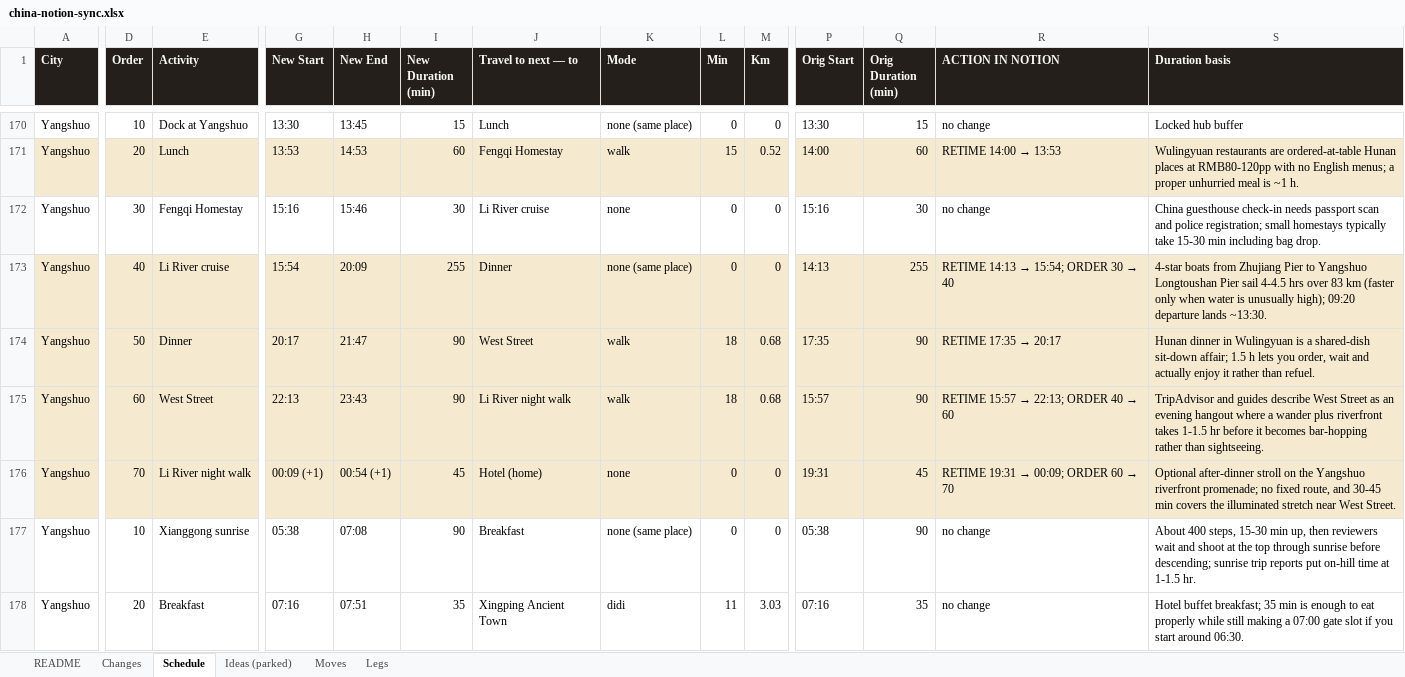
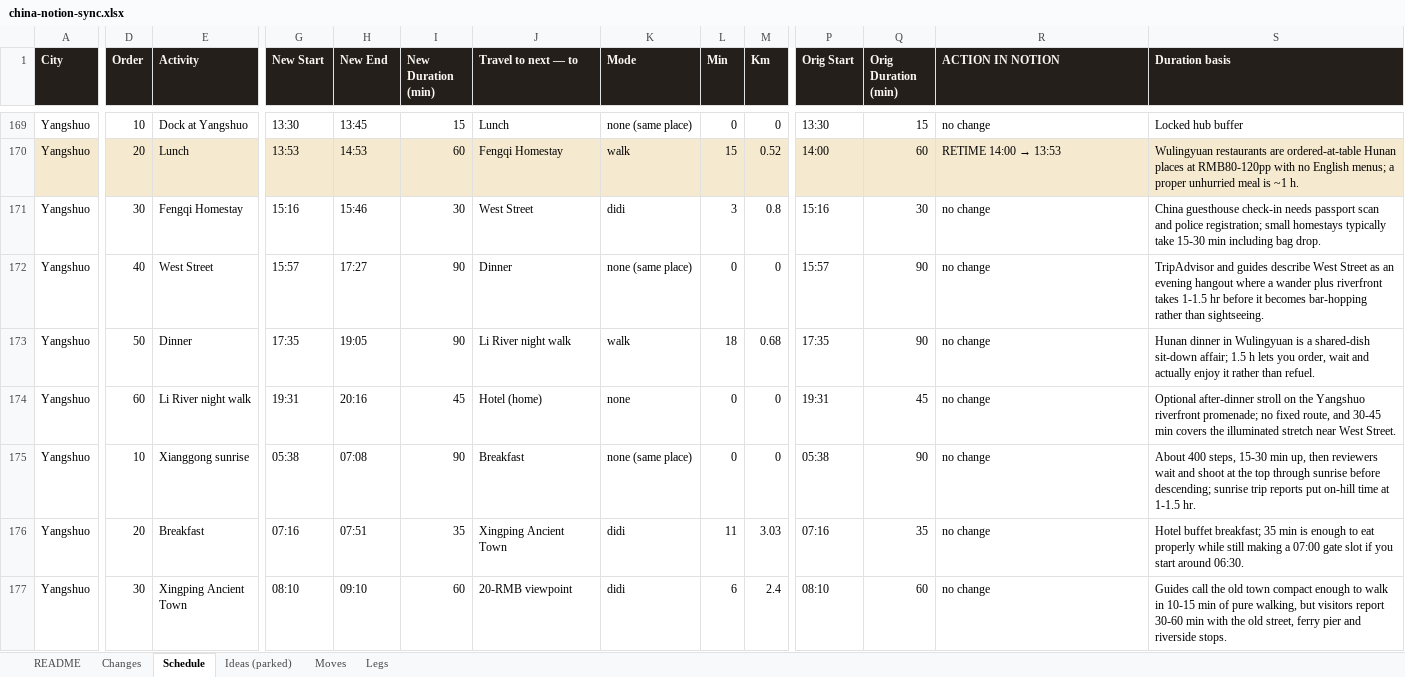
Before and after one commit to Lexiz/china-itinerary-analysis, an Excel workbook: china-notion-sync.xlsx, sheet Schedule, drawn as a sheet; only a part is shown, gaps mark what is left out; the shorter side is filled out with more unchanged rows; values as stored, in another font and other column widths than the file's, no borders; removed rows and columns are numbered as before the commit, all else as after; rows hold the shown columns only; the diff covers the shown part only; the diff names each change by its address in the sheet, - before the commit and + after, or states it on an @@ line.

```diff
--- a/china-notion-sync.xlsx (sheet Schedule)
+++ b/china-notion-sync.xlsx (sheet Schedule)
-J171 (Travel to next — to): Li River cruise
+J171 (Travel to next — to): West Street
-K171 (Mode): none
+K171 (Mode): didi
-L171 (Min): 0
+L171 (Min): 3
-M171 (Km): 0
+M171 (Km): 0.8
-A172:S173 fill: #F5E9CF
+A172:S173 fill: none
-E172 (Activity): Li River cruise
+E172 (Activity): West Street
-G172 (New Start): 15:54
+G172 (New Start): 15:57
-H172 (New End): 20:09
+H172 (New End): 17:27
-I172 (New Duration (min)): 255
+I172 (New Duration (min)): 90
-P172 (Orig Start): 14:13
+P172 (Orig Start): 15:57
-Q172 (Orig Duration (min)): 255
+Q172 (Orig Duration (min)): 90
@@ R172 (ACTION IN NOTION): RETIME 14:13 → 15:54; ORDER 30 → 40 → no change @@
-S172 (Duration basis): 4-star boats from Zhujiang Pier to Yangshuo Longtoushan Pier sail 4-4.5 hrs over 83 km (faster only when water is unusually high); 09:20 departure lands ~13:30.
+S172 (Duration basis): TripAdvisor and guides describe West Street as an evening hangout where a wander plus riverfront takes 1-1.5 hr before it becomes bar-hopping rather than sightseeing.
-G173 (New Start): 20:17
+G173 (New Start): 17:35
-H173 (New End): 21:47
+H173 (New End): 19:05
-J173 (Travel to next — to): West Street
+J173 (Travel to next — to): Li River night walk
@@ R173 (ACTION IN NOTION): RETIME 17:35 → 20:17 → no change @@
-row 175: Yangshuo | 60 | West Street | 22:13 | 23:43 | 90 | Li River night walk | walk | 18 | 0.68 | 15:57 | 90 | RETIME 15:57 → 22:13; ORDER 40 → 60 | TripAdvisor and guides describe West Street as an evening hangout where a wander plus riverfront takes 1-1.5 hr before it becomes bar-hopping rather than sightseeing.
-A174:S174 fill: #F5E9CF
+A174:S174 fill: none
-D174 (Order): 70
+D174 (Order): 60
-G174 (New Start): 00:09 (+1)
+G174 (New Start): 19:31
-H174 (New End): 00:54 (+1)
+H174 (New End): 20:16
@@ R174 (ACTION IN NOTION): RETIME 19:31 → 00:09; ORDER 60 → 70 → no change @@
```
Also changed, not shown: 1 removed row, 15 edited cells and cell formats elsewhere in this sheet, sheet Changes, sheet Legs, 4 other files.
